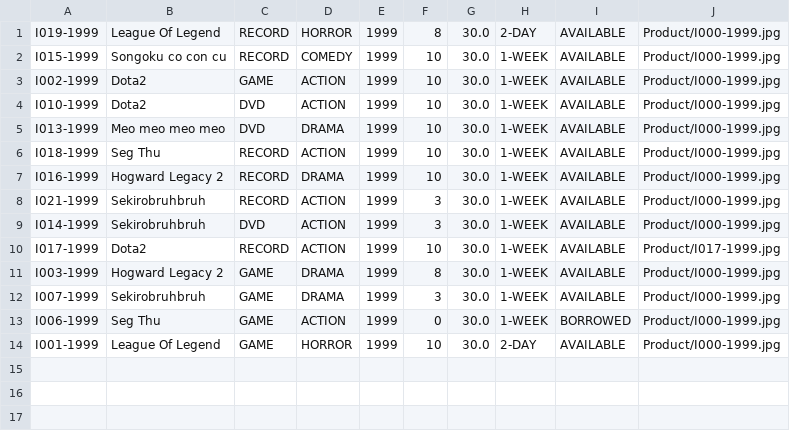
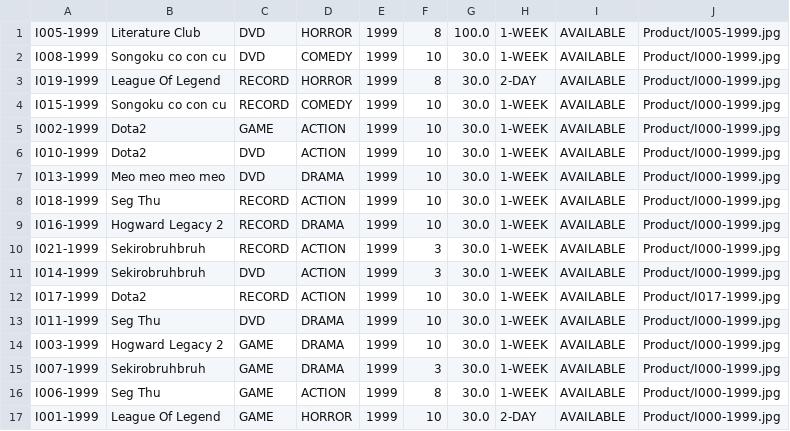
Before and after one commit to TrungNgo21/rentalShop, a CSV file: src/main/java/DataFile/Product.csv, drawn as a sheet.

```diff
--- a/src/main/java/DataFile/Product.csv
+++ b/src/main/java/DataFile/Product.csv
@@ -1 +1,3 @@
+I005-1999;Literature Club;DVD;HORROR;1999;8;100.0;1-WEEK;AVAILABLE;Product/I005-1999.jpg
+I008-1999;Songoku co con cu;DVD;COMEDY;1999;10;30.0;1-WEEK;AVAILABLE;Product/I000-1999.jpg
 I019-1999;League Of Legend;RECORD;HORROR;1999;8;30.0;2-DAY;AVAILABLE;Product/I000-1999.jpg
@@ -10,5 +12,6 @@ I014-1999;Sekirobruhbruh;DVD;ACTION;1999;3;30.0;1-WEEK;AVAILABLE;Product/I000-19
 I017-1999;Dota2;RECORD;ACTION;1999;10;30.0;1-WEEK;AVAILABLE;Product/I017-1999.jpg
-I003-1999;Hogward Legacy 2;GAME;DRAMA;1999;8;30.0;1-WEEK;AVAILABLE;Product/I000-1999.jpg
+I011-1999;Seg Thu;DVD;DRAMA;1999;10;30.0;1-WEEK;AVAILABLE;Product/I000-1999.jpg
+I003-1999;Hogward Legacy 2;GAME;DRAMA;1999;10;30.0;1-WEEK;AVAILABLE;Product/I000-1999.jpg
 I007-1999;Sekirobruhbruh;GAME;DRAMA;1999;3;30.0;1-WEEK;AVAILABLE;Product/I000-1999.jpg
-I006-1999;Seg Thu;GAME;ACTION;1999;0;30.0;1-WEEK;BORROWED;Product/I000-1999.jpg
+I006-1999;Seg Thu;GAME;ACTION;1999;8;30.0;1-WEEK;AVAILABLE;Product/I000-1999.jpg
 I001-1999;League Of Legend;GAME;HORROR;1999;10;30.0;2-DAY;AVAILABLE;Product/I000-1999.jpg
```
Also changed, not shown: 8 other files.
